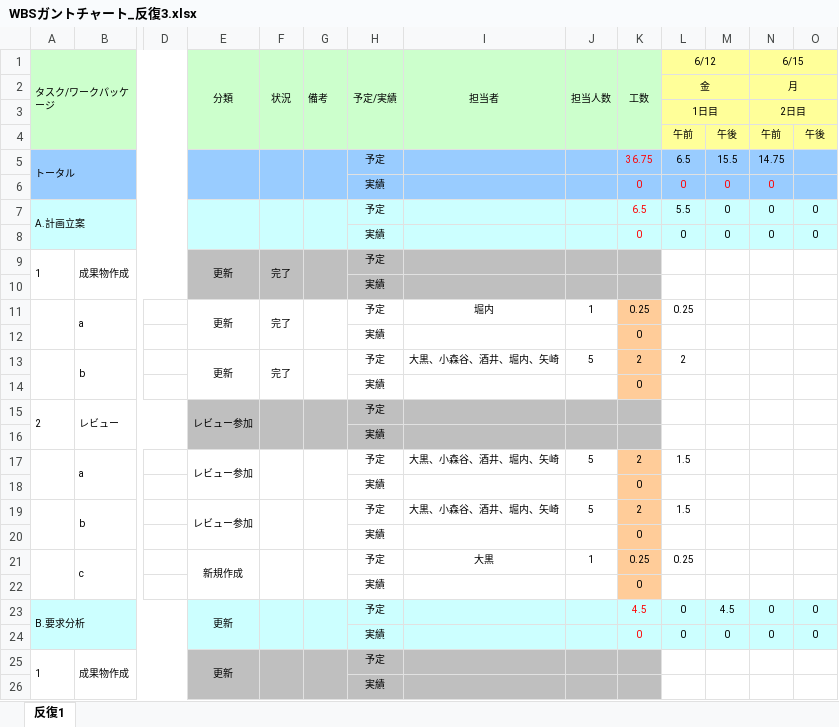
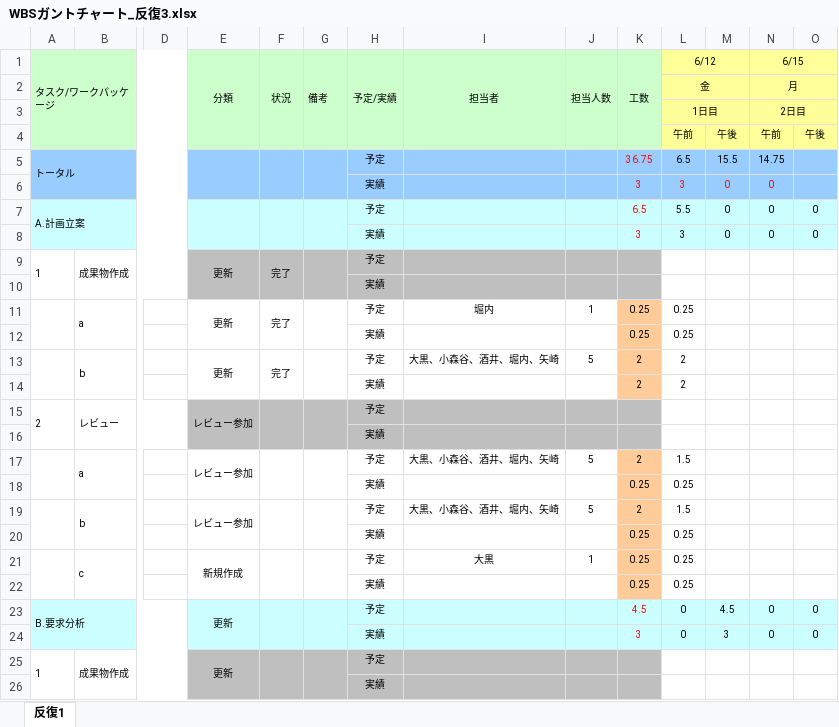
Before and after one commit to Marina-Oguro/Banana11, an Excel workbook: 00_management/反復3/WBSガントチャート_反復3.xlsx, sheet 反復1, drawn as a sheet; only a part is shown, gaps mark what is left out; values as stored, in another font and other column widths than the file's, no borders; charts and pictures and conditional formats not drawn; removed rows and columns are numbered as before the commit, all else as after; rows hold the shown columns only; the diff covers the shown part only; the diff names each change by its address in the sheet, - before the commit and + after, or states it on an @@ line.

Commit message:
add

```diff
--- a/00_management/反復3/WBSガントチャート_反復3.xlsx (sheet 反復1)
+++ b/00_management/反復3/WBSガントチャート_反復3.xlsx (sheet 反復1)
-K6 (工数): 0
+K6 (工数): 3
-L6 (6/12): 0
+L6 (6/12): 3
-K8 (工数): 0
+K8 (工数): 3
-L8 (6/12): 0
+L8 (6/12): 3
-row 12:  |  |  |  |  |  | 実績 |  |  | 0
+row 12:  |  |  |  |  |  | 実績 |  |  | 0.25 | 0.25
-row 14:  |  |  |  |  |  | 実績 |  |  | 0
+row 14:  |  |  |  |  |  | 実績 |  |  | 2 | 2
-row 18:  |  |  |  |  |  | 実績 |  |  | 0
+row 18:  |  |  |  |  |  | 実績 |  |  | 0.25 | 0.25
-row 20:  |  |  |  |  |  | 実績 |  |  | 0
+row 20:  |  |  |  |  |  | 実績 |  |  | 0.25 | 0.25
-row 22:  |  |  |  |  |  | 実績 |  |  | 0
+row 22:  |  |  |  |  |  | 実績 |  |  | 0.25 | 0.25
-K24 (工数): 0
+K24 (工数): 3
-M24: 0
+M24: 3
```
Also changed, not shown: 5 added rows and 5 removed rows elsewhere in this sheet.
